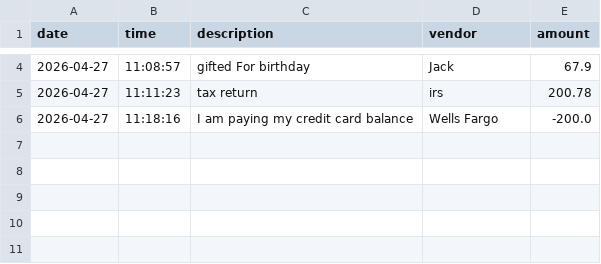
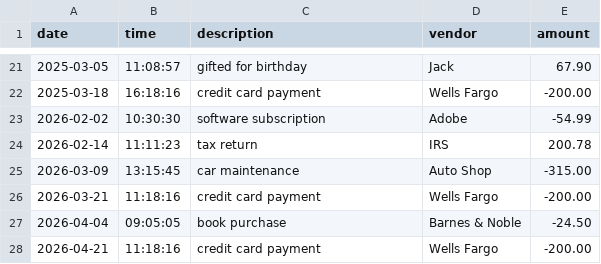
Before and after one commit to yu26s9-SayedMudaberEssapour/Accounting-Ledger-Application, a CSV file: src/main/java/com/pluralsight/data/transaction.csv, drawn as a sheet; only a part is shown, gaps mark what is left out; the diff covers the shown part only.

Commit message:
I successfully finished previous month and month to date methods in the report screen

```diff
--- a/src/main/java/com/pluralsight/data/transaction.csv
+++ b/src/main/java/com/pluralsight/data/transaction.csv
@@ -4,3 +21,8 @@ date|time|description|vendor|amount
-2026-04-27|11:08:57|gifted For birthday|Jack|67.9
-2026-04-27|11:11:23|tax return|irs|200.78
-2026-04-27|11:18:16|I am paying my credit card balance|Wells Fargo|-200.0
+2025-03-05|11:08:57|gifted for birthday|Jack|67.90
+2025-03-18|16:18:16|credit card payment|Wells Fargo|-200.00
+2026-02-02|10:30:30|software subscription|Adobe|-54.99
+2026-02-14|11:11:23|tax return|IRS|200.78
+2026-03-09|13:15:45|car maintenance|Auto Shop|-315.00
+2026-03-21|11:18:16|credit card payment|Wells Fargo|-200.00
+2026-04-04|09:05:05|book purchase|Barnes & Noble|-24.50
+2026-04-21|11:18:16|credit card payment|Wells Fargo|-200.00
```
Also changed, not shown: 17 added rows and 4 edited cells elsewhere in this file, 3 other files.
